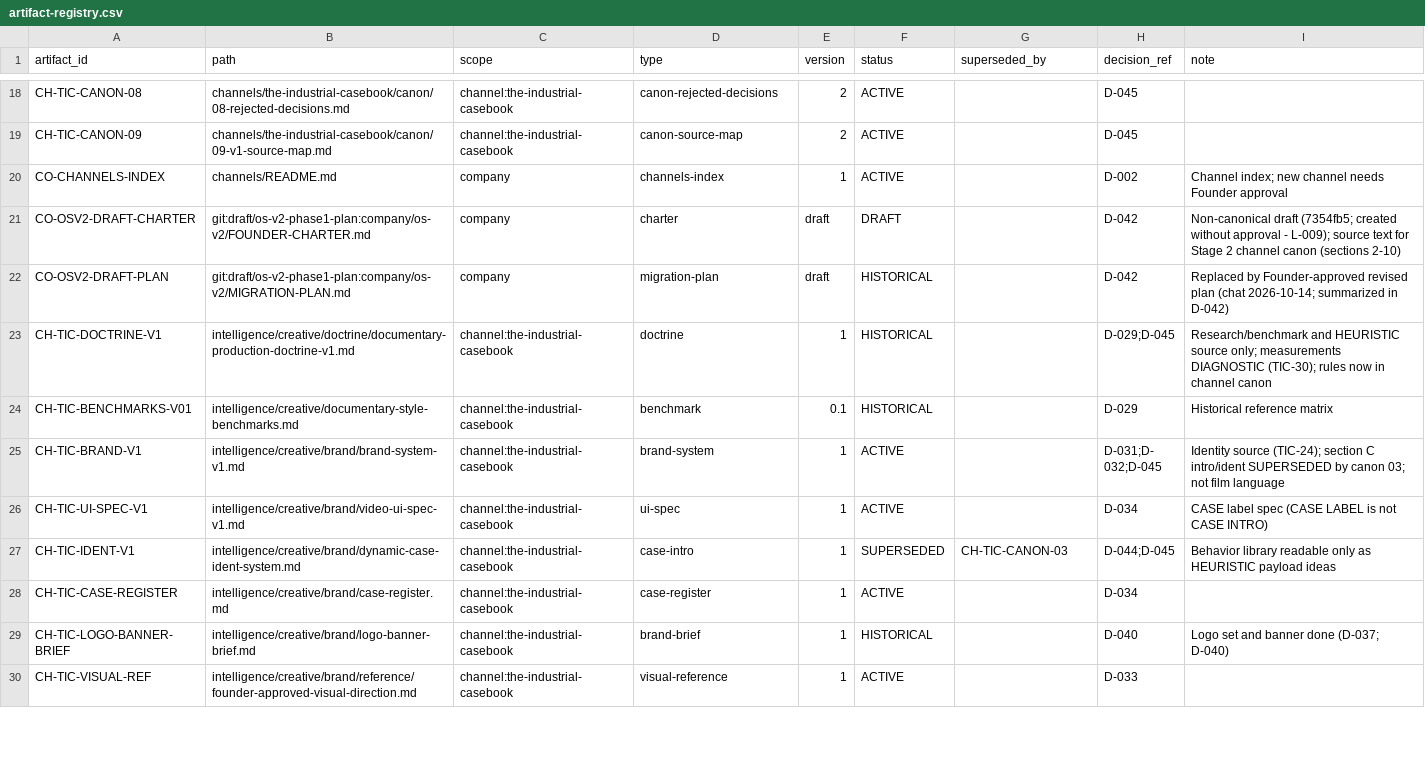
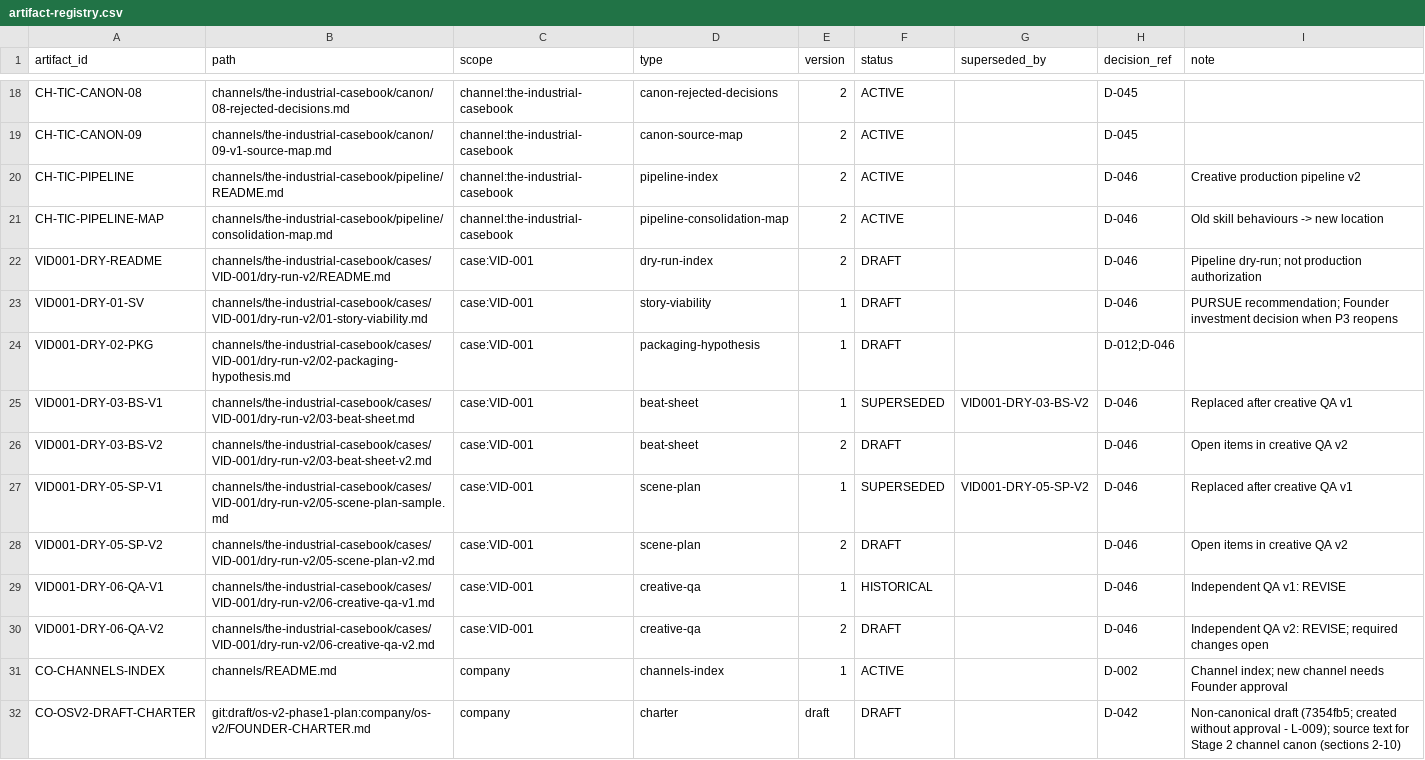
Before and after one commit to Maglorex/ai-media-company-os, a CSV file: company/state/artifact-registry.csv, drawn as a sheet; only a part is shown, gaps mark what is left out; the shorter side is filled out with more unchanged rows; the diff names each change by its address in the sheet, - before the commit and + after, or states it on an @@ line.

```diff
--- a/company/state/artifact-registry.csv
+++ b/company/state/artifact-registry.csv
+row 20: CH-TIC-PIPELINE | channels/the-industrial-casebook/pipeline/README.md | channel:the-industrial-casebook | pipeline-index | 2 | ACTIVE |  | D-046 | Creative production pipeline v2
+row 21: CH-TIC-PIPELINE-MAP | channels/the-industrial-casebook/pipeline/consolidation-map.md | channel:the-industrial-casebook | pipeline-consolidation-map | 2 | ACTIVE |  | D-046 | Old skill behaviours -> new location
+row 22: VID001-DRY-README | channels/the-industrial-casebook/cases/VID-001/dry-run-v2/README.md | case:VID-001 | dry-run-index | 2 | DRAFT |  | D-046 | Pipeline dry-run; not production authorization
+row 23: VID001-DRY-01-SV | channels/the-industrial-casebook/cases/VID-001/dry-run-v2/01-story-viability.md | case:VID-001 | story-viability | 1 | DRAFT |  | D-046 | PURSUE recommendation; Founder investment decision when P3 reopens
+row 24: VID001-DRY-02-PKG | channels/the-industrial-casebook/cases/VID-001/dry-run-v2/02-packaging-hypothesis.md | case:VID-001 | packaging-hypothesis | 1 | DRAFT |  | D-012;D-046
+row 25: VID001-DRY-03-BS-V1 | channels/the-industrial-casebook/cases/VID-001/dry-run-v2/03-beat-sheet.md | case:VID-001 | beat-sheet | 1 | SUPERSEDED | VID001-DRY-03-BS-V2 | D-046 | Replaced after creative QA v1
+row 26: VID001-DRY-03-BS-V2 | channels/the-industrial-casebook/cases/VID-001/dry-run-v2/03-beat-sheet-v2.md | case:VID-001 | beat-sheet | 2 | DRAFT |  | D-046 | Open items in creative QA v2
+row 27: VID001-DRY-05-SP-V1 | channels/the-industrial-casebook/cases/VID-001/dry-run-v2/05-scene-plan-sample.md | case:VID-001 | scene-plan | 1 | SUPERSEDED | VID001-DRY-05-SP-V2 | D-046 | Replaced after creative QA v1
+row 28: VID001-DRY-05-SP-V2 | channels/the-industrial-casebook/cases/VID-001/dry-run-v2/05-scene-plan-v2.md | case:VID-001 | scene-plan | 2 | DRAFT |  | D-046 | Open items in creative QA v2
+row 29: VID001-DRY-06-QA-V1 | channels/the-industrial-casebook/cases/VID-001/dry-run-v2/06-creative-qa-v1.md | case:VID-001 | creative-qa | 1 | HISTORICAL |  | D-046 | Independent QA v1: REVISE
+row 30: VID001-DRY-06-QA-V2 | channels/the-industrial-casebook/cases/VID-001/dry-run-v2/06-creative-qa-v2.md | case:VID-001 | creative-qa | 2 | DRAFT |  | D-046 | Independent QA v2: REVISE; required changes open
```
Also changed, not shown: 17 other files.
